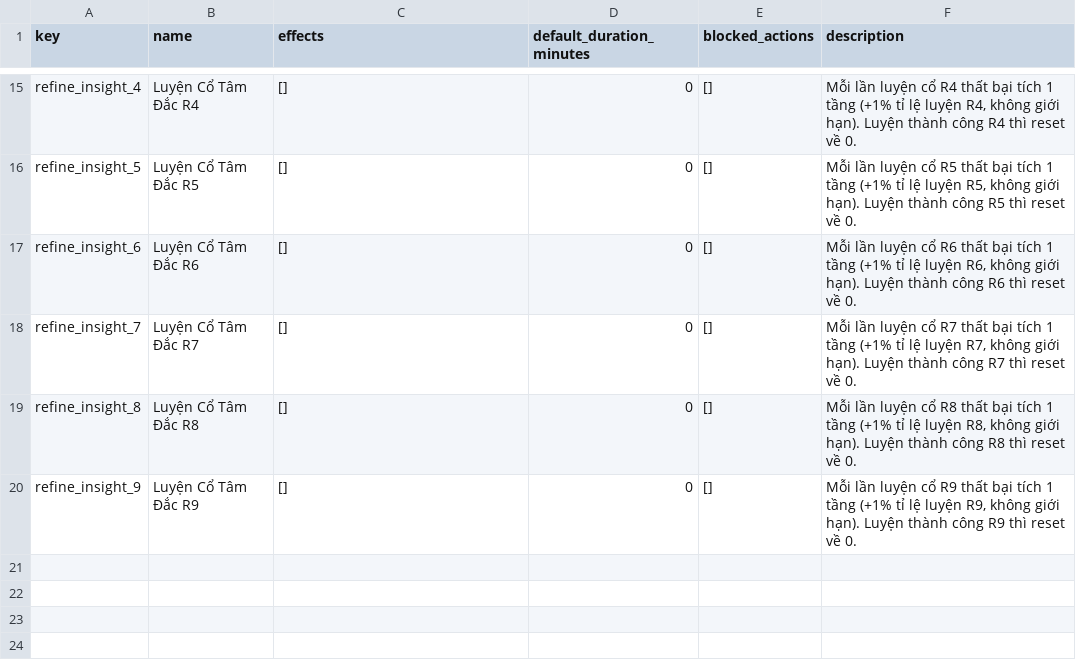
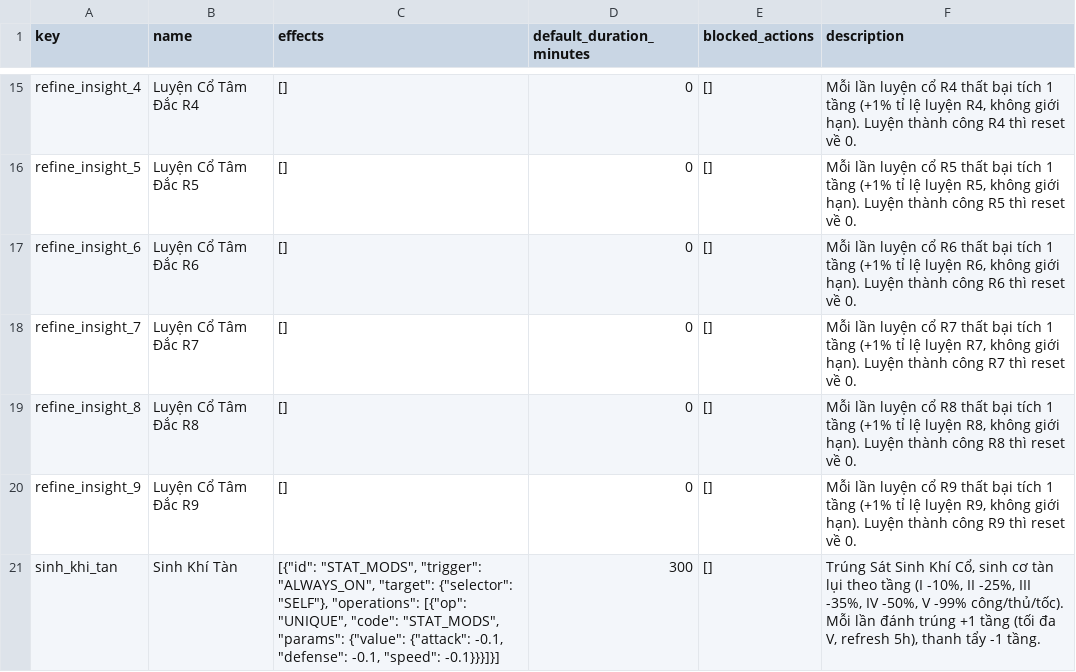
Before and after one commit to VipPro67/GuWorld, a CSV file: backend/data/Status.csv, drawn as a sheet; only a part is shown, gaps mark what is left out.

```diff
--- a/backend/data/Status.csv
+++ b/backend/data/Status.csv
@@ -20 +20,2 @@ refine_insight_8,Luyện Cổ Tâm Đắc R8,[],0,[],"Mỗi lần luyện cổ R
 refine_insight_9,Luyện Cổ Tâm Đắc R9,[],0,[],"Mỗi lần luyện cổ R9 thất bại tích 1 tầng (+1% tỉ lệ luyện R9, không giới hạn). Luyện thành công R9 thì reset về 0."
+sinh_khi_tan,Sinh Khí Tàn,"[{""id"": ""STAT_MODS"", ""trigger"": ""ALWAYS_ON"", ""target"": {""selector"": ""SELF""}, ""operations"": [{""op"": ""UNIQUE"", ""code"": ""STAT_MODS"", ""params"": {""value"": {""attack"": -0.1, ""defense"": -0.1, ""speed"": -0.1}}}]}]",300,[],"Trúng Sát Sinh Khí Cổ, sinh cơ tàn lụi theo tầng (I -10%, II -25%, III -35%, IV -50%, V -99% công/thủ/tốc). Mỗi lần đánh trúng +1 tầng (tối đa V, refresh 5h), thanh tẩy -1 tầng."
```
Also changed, not shown: backend/data/Recipe.csv, 8 other files.
